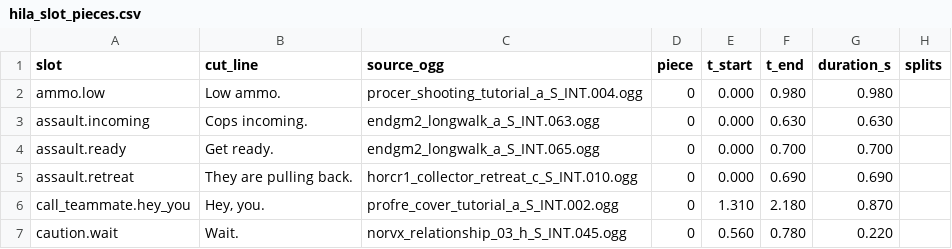
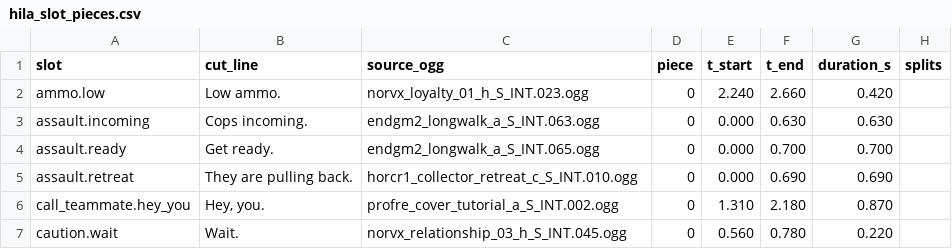
Before and after one commit to Man1nWhite/universal-modder, a CSV file: voice_lines_vox/miranda_lawson/hila_slot_pieces.csv, drawn as a sheet; only a part is shown.

Commit message:
voice mod: ammo.low says "I'm out"
No "I'm out of ammo" line exists, but "I've tried to keep her hidden
without impacting her life, but I'm out of options." (norvx_loyalty_01_h_S_INT.023)
has "I'm out" as a silence-bracketed fragment: 10 ms RMS shows silence at
2.14-2.23 and 2.66-2.71 with continuous speech between, so cutting
2.240-2.660 yields a clean 0.42s "I'm out" with no clipped edges.

Regenerated hila_intent_fit.csv / hila_slot_pieces.csv and rebuilt the zip.

Co-authored-by: arena-agent <297053741+arena-agent@users.noreply.github.com>

```diff
--- a/voice_lines_vox/miranda_lawson/hila_slot_pieces.csv
+++ b/voice_lines_vox/miranda_lawson/hila_slot_pieces.csv
@@ -1,3 +1,3 @@
 slot,cut_line,source_ogg,piece,t_start,t_end,duration_s,splits
-ammo.low,Low ammo.,procer_shooting_tutorial_a_S_INT.004.ogg,0,0.000,0.980,0.980,
+ammo.low,Low ammo.,norvx_loyalty_01_h_S_INT.023.ogg,0,2.240,2.660,0.420,
 assault.incoming,Cops incoming.,endgm2_longwalk_a_S_INT.063.ogg,0,0.000,0.630,0.630,
```
Also changed, not shown: voice_lines_vox/miranda_lawson/hila_intent_fit.csv, voice_lines_vox/miranda_lawson/slot_picks.csv, 2 other files.
